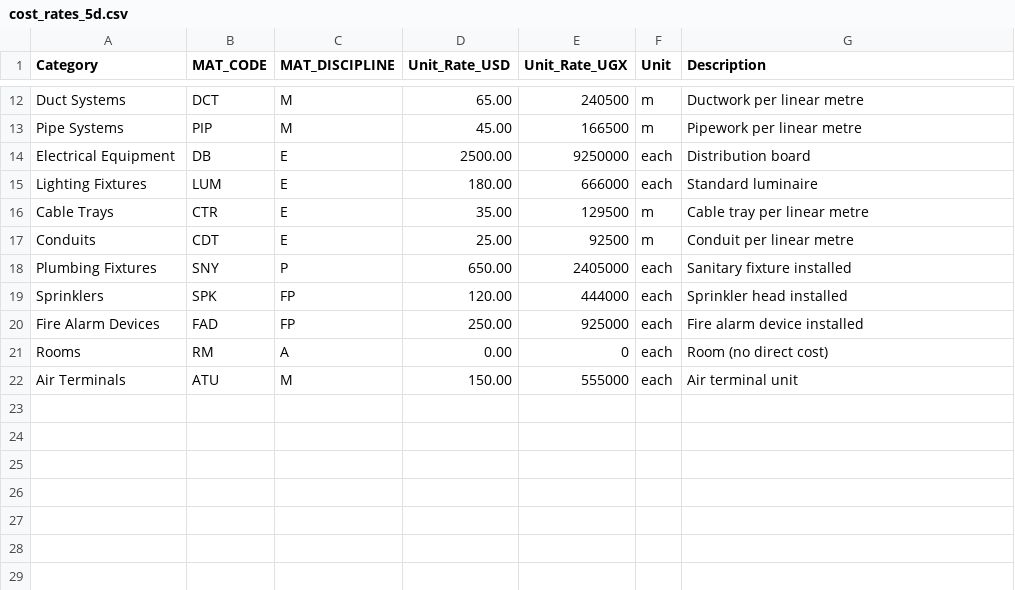
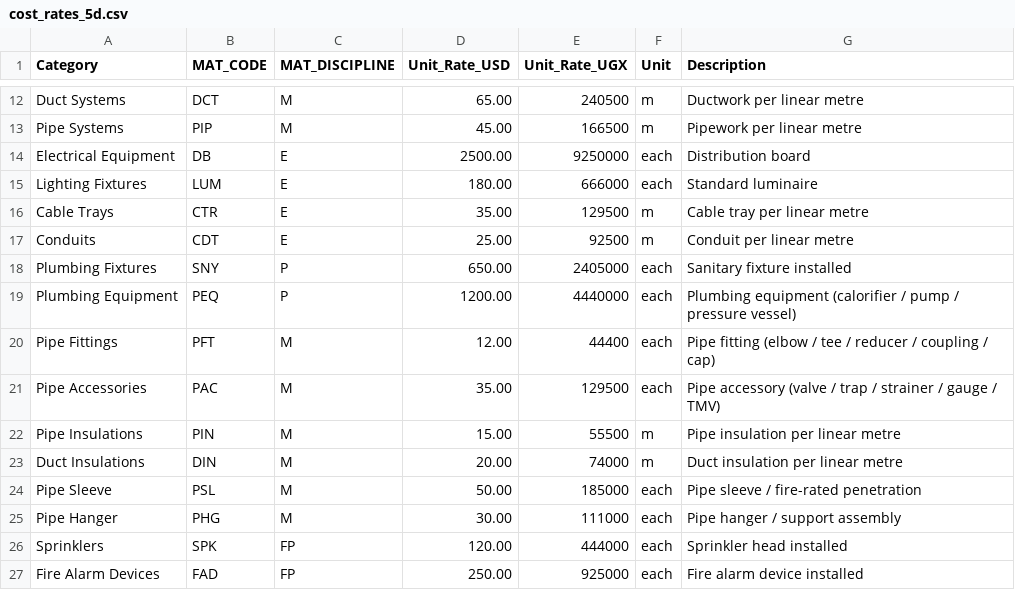
Before and after one commit to beckykyomugisha/STINGTOOLS, a CSV file: StingTools/Data/cost_rates_5d.csv, drawn as a sheet; only a part is shown, gaps mark what is left out; the shorter side is filled out with more unchanged rows; the diff names each change by its address in the sheet, - before the commit and + after, or states it on an @@ line.

```diff
--- a/StingTools/Data/cost_rates_5d.csv
+++ b/StingTools/Data/cost_rates_5d.csv
+row 19: Plumbing Equipment | PEQ | P | 1200.00 | 4440000 | each | Plumbing equipment (calorifier / pump / pressure vessel)
+row 20: Pipe Fittings | PFT | M | 12.00 | 44400 | each | Pipe fitting (elbow / tee / reducer / coupling / cap)
+row 21: Pipe Accessories | PAC | M | 35.00 | 129500 | each | Pipe accessory (valve / trap / strainer / gauge / TMV)
+row 22: Pipe Insulations | PIN | M | 15.00 | 55500 | m | Pipe insulation per linear metre
+row 23: Duct Insulations | DIN | M | 20.00 | 74000 | m | Duct insulation per linear metre
+row 24: Pipe Sleeve | PSL | M | 50.00 | 185000 | each | Pipe sleeve / fire-rated penetration
+row 25: Pipe Hanger | PHG | M | 30.00 | 111000 | each | Pipe hanger / support assembly
```
Also changed, not shown: 2 other files.
